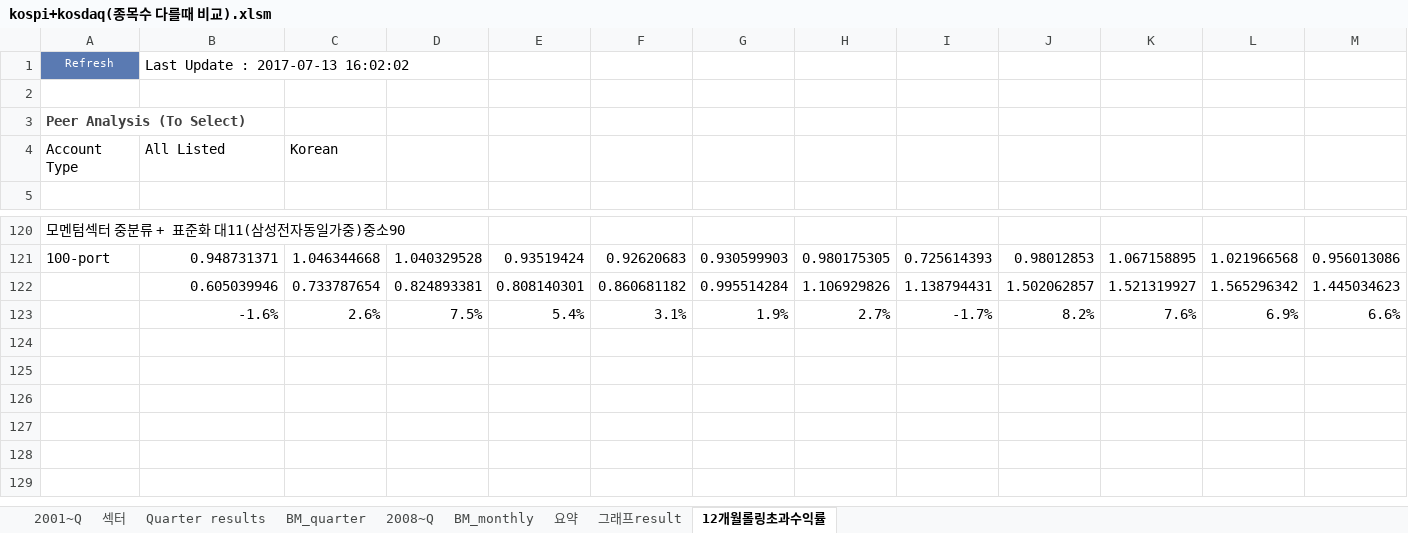
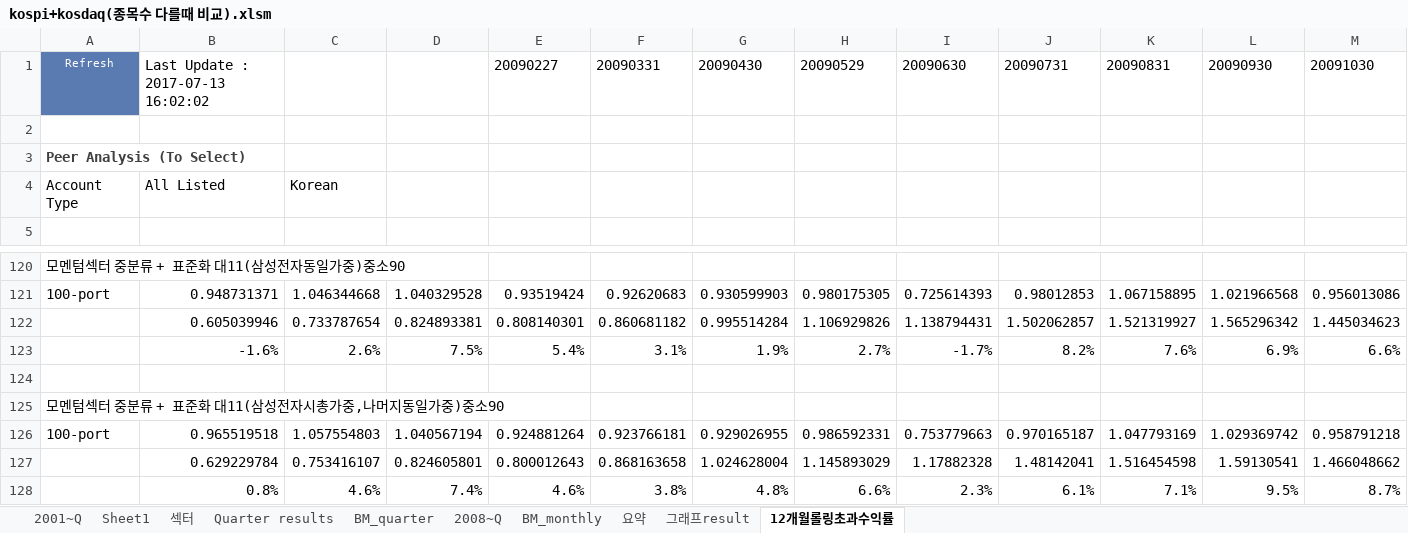
Before and after one commit to lshlsh135/GIT, an Excel workbook: msci/200103~201612(25811월말 리밸런싱)/kospi+kosdaq(종목수 다를때 비교).xlsm, sheet 12개월롤링초과수익률, drawn as a sheet; only a part is shown, gaps mark what is left out; values as stored, in another font and other column widths than the file's, no borders; charts and pictures not drawn; removed rows and columns are numbered as before the commit, all else as after; rows hold the shown columns only; the diff names each change by its address in the sheet, - before the commit and + after, or states it on an @@ line.

```diff
--- a/msci/200103~201612(25811월말 리밸런싱)/kospi+kosdaq(종목수 다를때 비교).xlsm (sheet 12개월롤링초과수익률)
+++ b/msci/200103~201612(25811월말 리밸런싱)/kospi+kosdaq(종목수 다를때 비교).xlsm (sheet 12개월롤링초과수익률)
+sheet tab: Sheet1
-row 1: Refresh | Last Update : 2017-07-13 16:02:02
+row 1: Refresh | Last Update : 2017-07-13 16:02:02 |  |  | 20090227 | 20090331 | 20090430 | 20090529 | 20090630 | 20090731 | 20090831 | 20090930 | 20091030
+row 124: (empty)
+row 125: 모멘텀섹터 중분류 + 표준화 대11(삼성전자시총가중,나머지동일가중)중소90
+row 126: 100-port | 0.965519518 | 1.057554803 | 1.040567194 | 0.924881264 | 0.923766181 | 0.929026955 | 0.986592331 | 0.753779663 | 0.970165187 | 1.047793169 | 1.029369742 | 0.958791218
+row 127:  | 0.629229784 | 0.753416107 | 0.824605801 | 0.800012643 | 0.868163658 | 1.024628004 | 1.145893029 | 1.17882328 | 1.48142041 | 1.516454598 | 1.59130541 | 1.466048662
+row 128:  | 0.8% | 4.6% | 7.4% | 4.6% | 3.8% | 4.8% | 6.6% | 2.3% | 6.1% | 7.1% | 9.5% | 8.7%
```
Also changed, not shown: sheet 2001~Q, charts or pictures, 3 other files.
